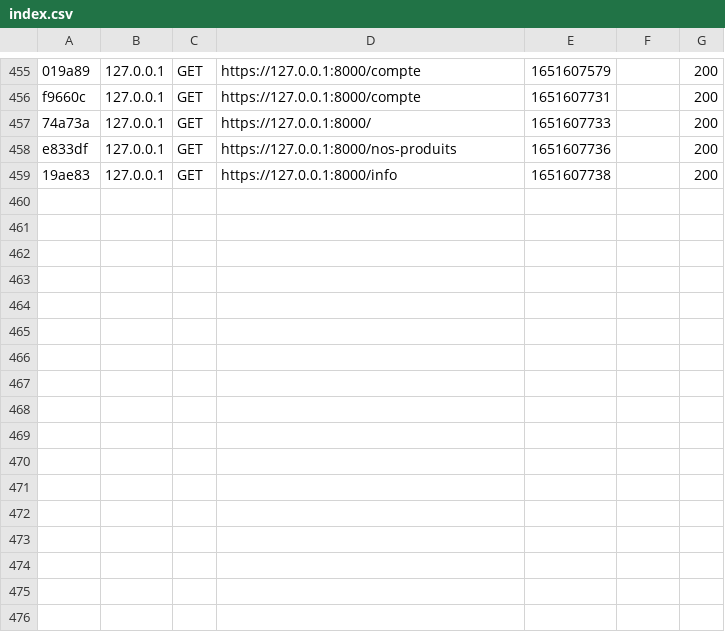
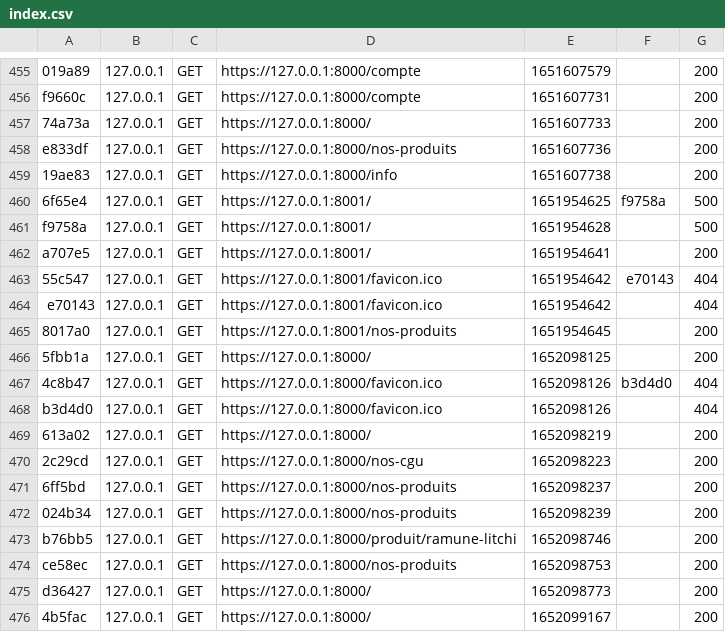
Before and after one commit to Lazaarh/Omiya, a CSV file: var/cache/dev/profiler/index.csv, drawn as a sheet; only a part is shown, gaps mark what is left out; the diff names each change by its address in the sheet, - before the commit and + after, or states it on an @@ line.

```diff
--- a/var/cache/dev/profiler/index.csv
+++ b/var/cache/dev/profiler/index.csv
+row 460: 6f65e4 | 127.0.0.1 | GET | https://127.0.0.1:8001/ | 1651954625 | f9758a | 500
+row 461: f9758a | 127.0.0.1 | GET | https://127.0.0.1:8001/ | 1651954628 |  | 500
+row 462: a707e5 | 127.0.0.1 | GET | https://127.0.0.1:8001/ | 1651954641 |  | 200
+row 463: 55c547 | 127.0.0.1 | GET | https://127.0.0.1:8001/favicon.ico | 1651954642 | e70143 | 404
+row 464: e70143 | 127.0.0.1 | GET | https://127.0.0.1:8001/favicon.ico | 1651954642 |  | 404
+row 465: 8017a0 | 127.0.0.1 | GET | https://127.0.0.1:8001/nos-produits | 1651954645 |  | 200
+row 466: 5fbb1a | 127.0.0.1 | GET | https://127.0.0.1:8000/ | 1652098125 |  | 200
+row 467: 4c8b47 | 127.0.0.1 | GET | https://127.0.0.1:8000/favicon.ico | 1652098126 | b3d4d0 | 404
+row 468: b3d4d0 | 127.0.0.1 | GET | https://127.0.0.1:8000/favicon.ico | 1652098126 |  | 404
+row 469: 613a02 | 127.0.0.1 | GET | https://127.0.0.1:8000/ | 1652098219 |  | 200
+row 470: 2c29cd | 127.0.0.1 | GET | https://127.0.0.1:8000/nos-cgu | 1652098223 |  | 200
+row 471: 6ff5bd | 127.0.0.1 | GET | https://127.0.0.1:8000/nos-produits | 1652098237 |  | 200
+row 472: 024b34 | 127.0.0.1 | GET | https://127.0.0.1:8000/nos-produits | 1652098239 |  | 200
+row 473: b76bb5 | 127.0.0.1 | GET | https://127.0.0.1:8000/produit/ramune-litchi | 1652098746 |  | 200
+row 474: ce58ec | 127.0.0.1 | GET | https://127.0.0.1:8000/nos-produits | 1652098753 |  | 200
+row 475: d36427 | 127.0.0.1 | GET | https://127.0.0.1:8000/ | 1652098773 |  | 200
+row 476: 4b5fac | 127.0.0.1 | GET | https://127.0.0.1:8000/ | 1652099167 |  | 200
```
Also changed, not shown: 14 other files.
